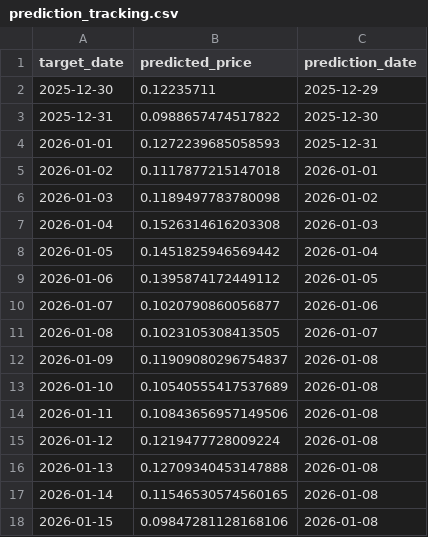
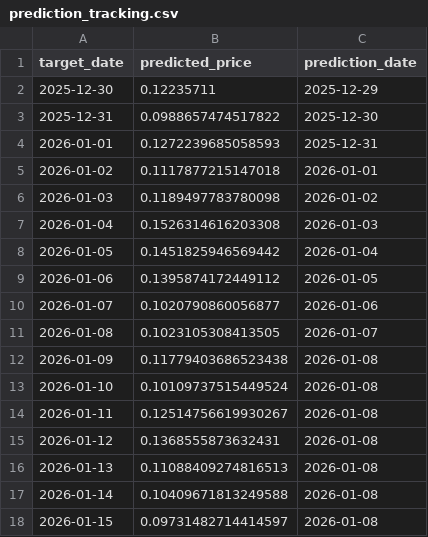
Before and after one commit to E4Sell/sml_project, a CSV file: outputs/prediction_tracking.csv, drawn as a sheet.

```diff
--- a/outputs/prediction_tracking.csv
+++ b/outputs/prediction_tracking.csv
@@ -11,8 +11,8 @@ target_date,predicted_price,prediction_date
 2026-01-08,0.1023105308413505,2026-01-07
-2026-01-09,0.11909080296754837,2026-01-08
-2026-01-10,0.10540555417537689,2026-01-08
-2026-01-11,0.10843656957149506,2026-01-08
-2026-01-12,0.1219477728009224,2026-01-08
-2026-01-13,0.12709340453147888,2026-01-08
-2026-01-14,0.11546530574560165,2026-01-08
-2026-01-15,0.09847281128168106,2026-01-08
+2026-01-09,0.11779403686523438,2026-01-08
+2026-01-10,0.10109737515449524,2026-01-08
+2026-01-11,0.12514756619930267,2026-01-08
+2026-01-12,0.1368555873632431,2026-01-08
+2026-01-13,0.11088409274816513,2026-01-08
+2026-01-14,0.10409671813249588,2026-01-08
+2026-01-15,0.09731482714414597,2026-01-08
```
Also changed, not shown: outputs/comparison_timeseries.csv, 3 other files.
